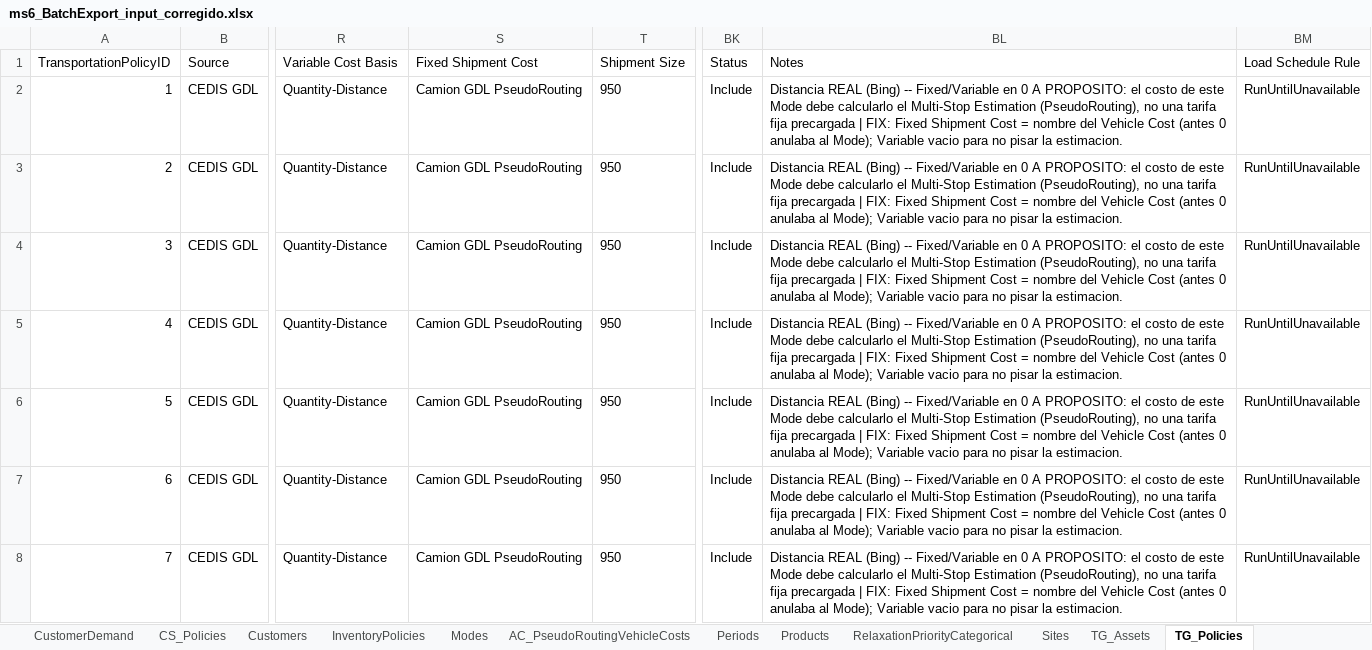
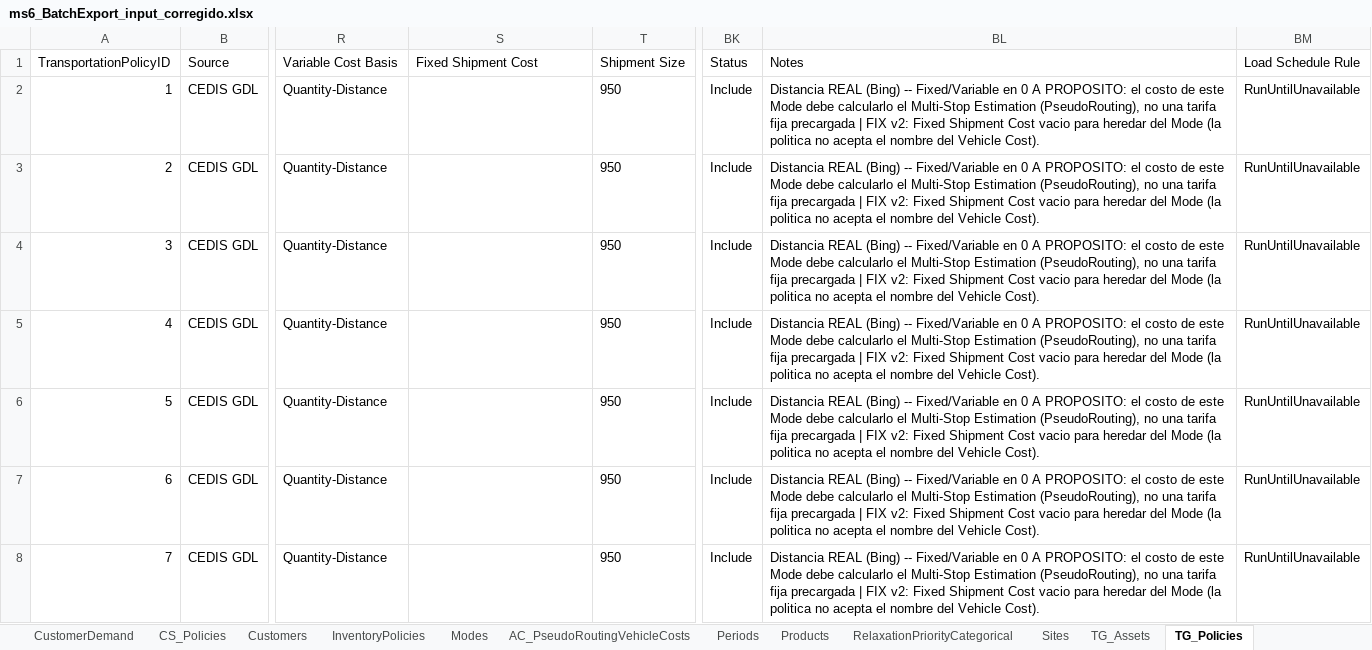
Before and after one commit to cesarbonifaz03/Claude, an Excel workbook: ms6_BatchExport_input_corregido.xlsx, sheet TG_Policies, drawn as a sheet; only a part is shown, gaps mark what is left out; values as stored, in another font and other column widths than the file's, no borders; the diff covers the shown part only; the diff names each change by its address in the sheet, - before the commit and + after, or states it on an @@ line.

```diff
--- a/ms6_BatchExport_input_corregido.xlsx (sheet TG_Policies)
+++ b/ms6_BatchExport_input_corregido.xlsx (sheet TG_Policies)
-S2:S8: Camion GDL PseudoRouting
+S2:S8: (empty)
-BL2:BL8: …precargada | FIX: Fixed Shipment Cost = nombre del Vehicle Cost (antes 0 anulaba al Mode); Variable vacio para no pisar la estimacion.
+BL2:BL8: …precargada | FIX v2: Fixed Shipment Cost vacio para heredar del Mode (la politica no acepta el nombre del Vehicle Cost).
```
Also changed, not shown: 228 edited cells elsewhere in this sheet.
